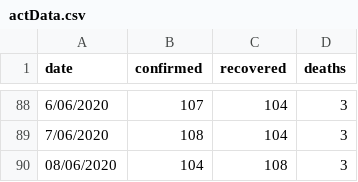
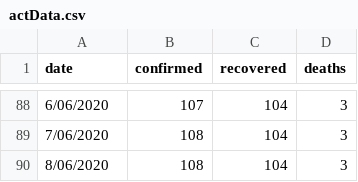
Before and after one commit to MarkusMannheim/act-coronavirus-teaser, a CSV file: resources/actData.csv, drawn as a sheet; only a part is shown, gaps mark what is left out; removed rows and columns are numbered as before the commit, all else as after; the diff names each change by its address in the sheet, - before the commit and + after, or states it on an @@ line.

Commit message:
Update actData.csv

```diff
--- a/resources/actData.csv
+++ b/resources/actData.csv
-row 90: 08/06/2020 | 104 | 108 | 3
+row 90: 8/06/2020 | 108 | 104 | 3
```
